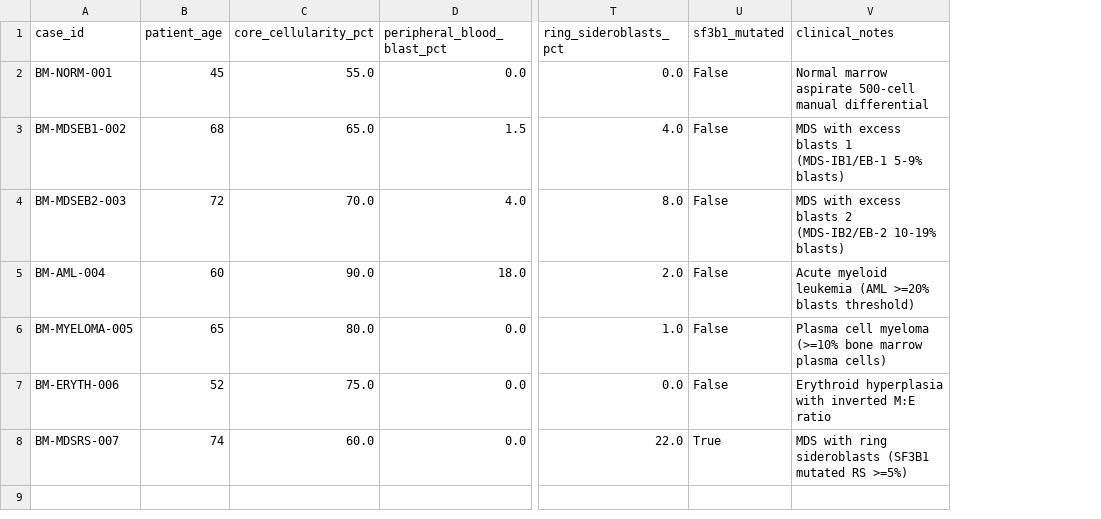
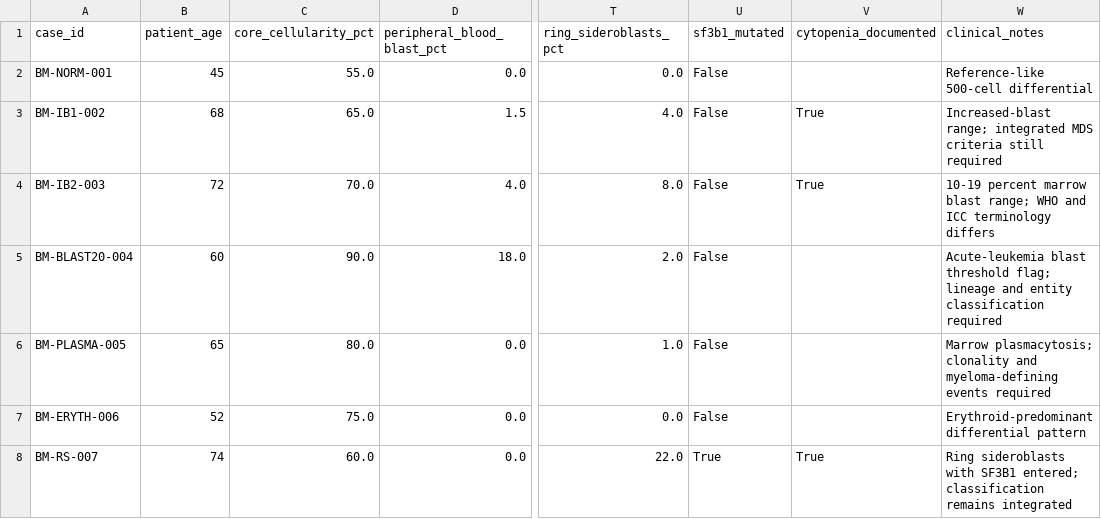
Before and after one commit to abusuraihsakhri/bone-marrow-differential-agent, a CSV file: sample.csv, drawn as a sheet; only a part is shown, gaps mark what is left out; addresses are those after the commit; the diff names each change by its address in the sheet, - before the commit and + after, or states it on an @@ line.

Commit message:
Audit marrow differential calculator and add browser app

```diff
--- a/sample.csv
+++ b/sample.csv
+column V (cytopenia_documented), rows 3-8: True | True |  |  |  | True
-W2 (clinical_notes): Normal marrow aspirate 500-cell manual differential
+W2 (clinical_notes): Reference-like 500-cell differential
-A3 (case_id): BM-MDSEB1-002
+A3 (case_id): BM-IB1-002
-W3 (clinical_notes): MDS with excess blasts 1 (MDS-IB1/EB-1 5-9% blasts)
+W3 (clinical_notes): Increased-blast range; integrated MDS criteria still required
-A4 (case_id): BM-MDSEB2-003
+A4 (case_id): BM-IB2-003
-W4 (clinical_notes): MDS with excess blasts 2 (MDS-IB2/EB-2 10-19% blasts)
+W4 (clinical_notes): 10-19 percent marrow blast range; WHO and ICC terminology differs
-A5 (case_id): BM-AML-004
+A5 (case_id): BM-BLAST20-004
-W5 (clinical_notes): Acute myeloid leukemia (AML >=20% blasts threshold)
+W5 (clinical_notes): Acute-leukemia blast threshold flag; lineage and entity classification required
-A6 (case_id): BM-MYELOMA-005
+A6 (case_id): BM-PLASMA-005
-W6 (clinical_notes): Plasma cell myeloma (>=10% bone marrow plasma cells)
+W6 (clinical_notes): Marrow plasmacytosis; clonality and myeloma-defining events required
-W7 (clinical_notes): Erythroid hyperplasia with inverted M:E ratio
+W7 (clinical_notes): Erythroid-predominant differential pattern
-A8 (case_id): BM-MDSRS-007
+A8 (case_id): BM-RS-007
-W8 (clinical_notes): MDS with ring sideroblasts (SF3B1 mutated RS >=5%)
+W8 (clinical_notes): Ring sideroblasts with SF3B1 entered; classification remains integrated
```
Also changed, not shown: 19 other files.
